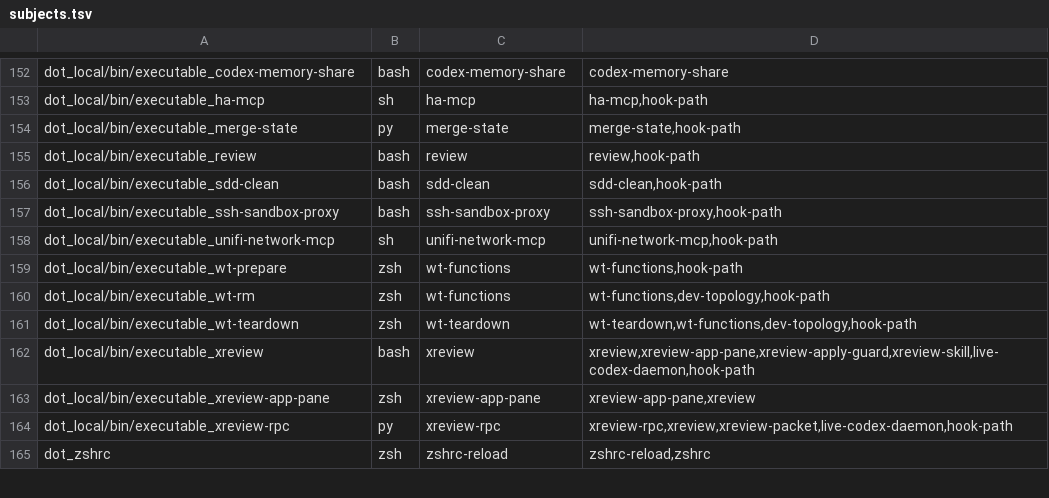
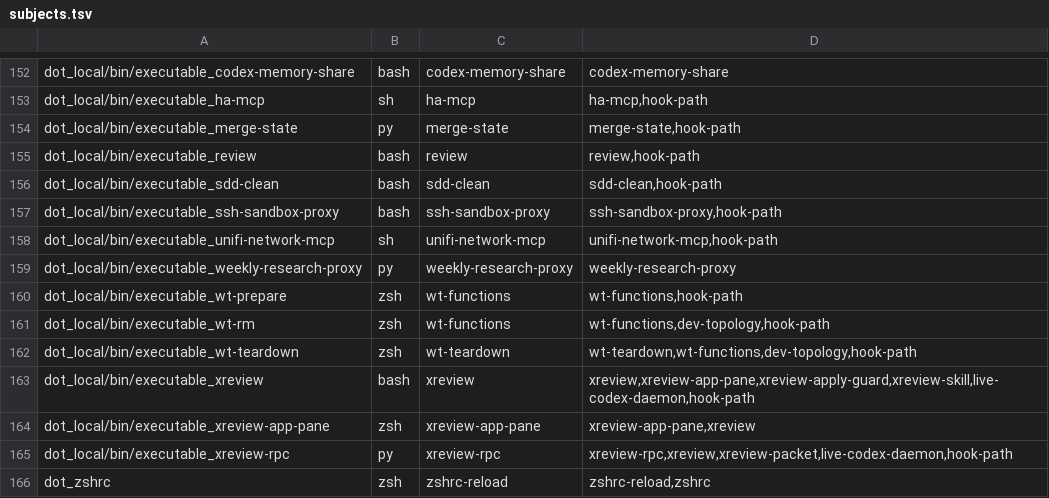
Before and after one commit to michaelrigart/dotfiles, a TSV file: .scripts/test-audit/subjects.tsv, drawn as a sheet; only a part is shown, gaps mark what is left out; the diff names each change by its address in the sheet, - before the commit and + after, or states it on an @@ line.

Commit message:
Add the weekly research fetch proxy

```diff
--- a/.scripts/test-audit/subjects.tsv
+++ b/.scripts/test-audit/subjects.tsv
+row 159: dot_local/bin/executable_weekly-research-proxy | py | weekly-research-proxy | weekly-research-proxy
```
Also changed, not shown: 3 other files.
